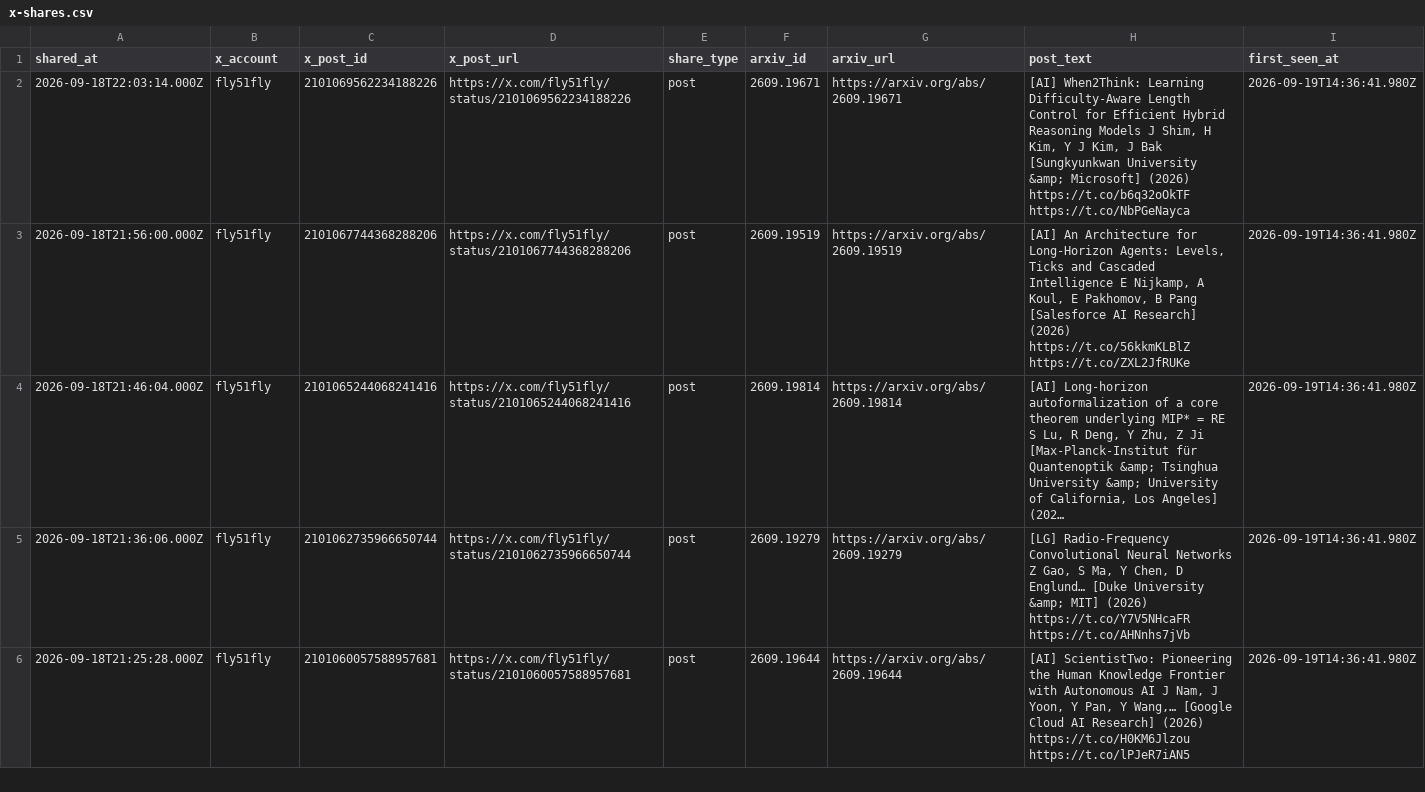
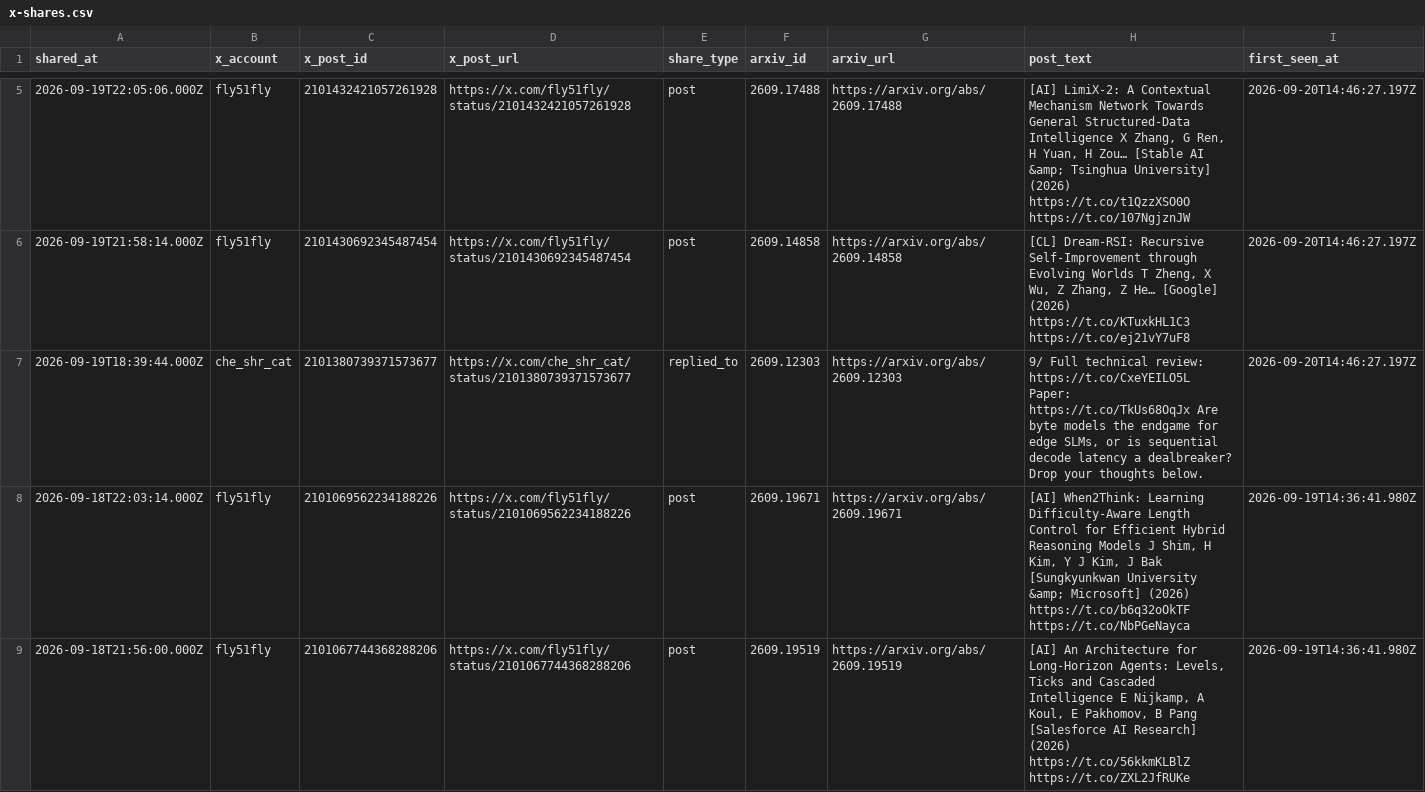
Before and after one commit to enkeejunior1/daily-arxiv, a CSV file: data/x-shares.csv, drawn as a sheet; only a part is shown, gaps mark what is left out; the shorter side is filled out with more unchanged rows; long unchanged cells end in …; the diff covers the shown part only.

Commit message:
Update tracked X arXiv shares

```diff
--- a/data/x-shares.csv
+++ b/data/x-shares.csv
@@ -2 +5,4 @@
+"2026-09-19T22:05:06.000Z","fly51fly","2101432421057261928","https://x.com/fly51fly/status/2101432421057261928","post","2609.17488","https://arxiv.org/abs/2609.17488","[AI] LimiX-2: A Contextual Mechanism Network Towards General Structured-Data Intelligence X Zhang, G Ren, H Yuan, H Zou… [Stable AI &amp; Tsinghua University] (2026) https://t.co/t1QzzXSO0O https://t.co/107NgjznJW","2026-09-20T14:46:27.197Z"
+"2026-09-19T21:58:14.000Z","fly51fly","2101430692345487454","https://x.com/fly51fly/status/2101430692345487454","post","2609.14858","https://arxiv.org/abs/2609.14858","[CL] Dream-RSI: Recursive Self-Improvement through Evolving Worlds T Zheng, X Wu, Z Zhang, Z He… [Google] (2026) https://t.co/KTuxkHL1C3 https://t.co/ej21vY7uF8","2026-09-20T14:46:27.197Z"
+"2026-09-19T18:39:44.000Z","che_shr_cat","2101380739371573677","https://x.com/che_shr_cat/status/2101380739371573677","replied_to","2609.12303","https://arxiv.org/abs/2609.12303","9/ Full technical review: https://t.co/CxeYEILO5L Paper: https://t.co/TkUs68OqJx Are byte models the endgame for edge SLMs, or is sequential decode latency a dealbreaker? Drop your thoughts below.","2026-09-20T14:46:27.197Z"
 "2026-09-18T22:03:14.000Z","fly51fly","2101069562234188226","https://x.com/fly51fly/status/2101069562234188226","post","2609.19671","https://arxiv.org/abs/2609.19671","[AI] When2Think: Learning Difficulty-Aware Length Control for Efficient Hybrid Reasoning Models J Shim, H Kim, Y J Kim, J Bak [Sungkyunkwan University &amp; Microsoft] (2026) https://t.co/b6q32oOkTF https://t.co/NbPGeNayca","2026-09-19T14:36:41.980Z"
```
Also changed, not shown: 3 added rows elsewhere in this file, 2 other files.
